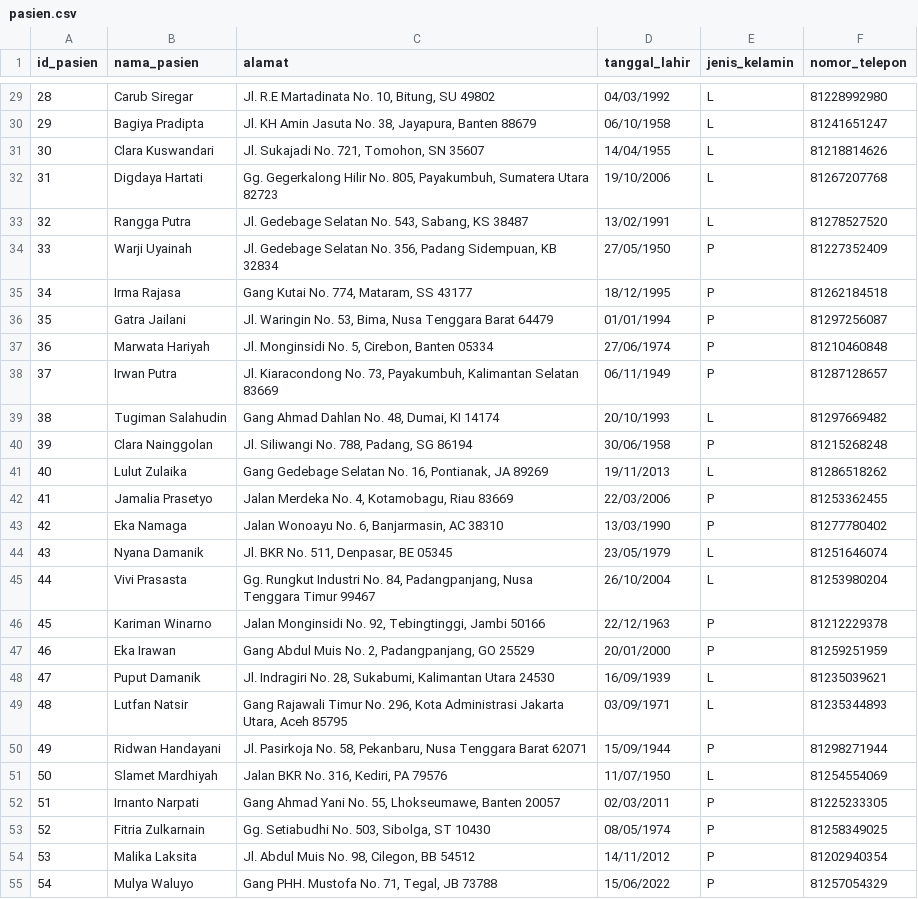
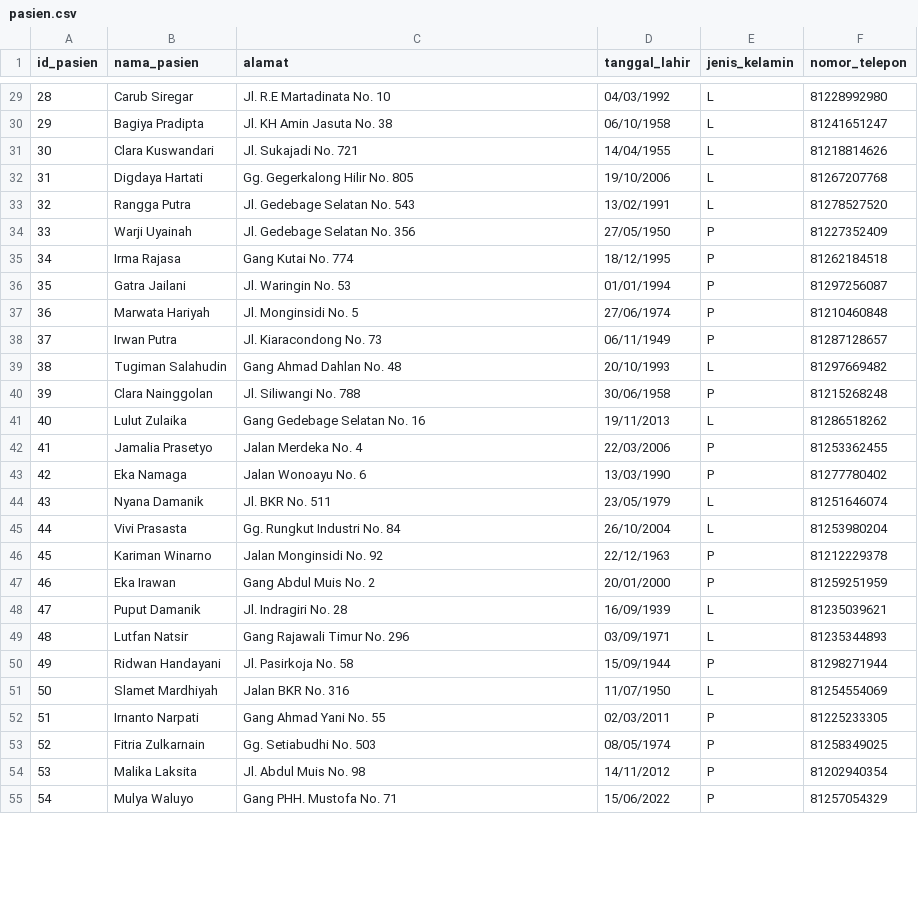
Before and after one commit to sains-data/Perancangan-Data-Warehouse-Pada-Industri-Kesehatan, a CSV file: dataset/pasien.csv, drawn as a sheet; only a part is shown, gaps mark what is left out; the diff covers the shown part only.

```diff
--- a/dataset/pasien.csv
+++ b/dataset/pasien.csv
@@ -29,27 +29,27 @@ id_pasien;nama_pasien;alamat;tanggal_lahir;jenis_kelamin;nomor_telepon
-28;Carub Siregar;Jl. R.E Martadinata No. 10, Bitung, SU 49802;04/03/1992;L;81228992980
-29;Bagiya Pradipta;Jl. KH Amin Jasuta No. 38, Jayapura, Banten 88679;06/10/1958;L;81241651247
-30;Clara Kuswandari;Jl. Sukajadi No. 721, Tomohon, SN 35607;14/04/1955;L;81218814626
-31;Digdaya Hartati;Gg. Gegerkalong Hilir No. 805, Payakumbuh, Sumatera Utara 82723;19/10/2006;L;81267207768
-32;Rangga Putra;Jl. Gedebage Selatan No. 543, Sabang, KS 38487;13/02/1991;L;81278527520
-33;Warji Uyainah;Jl. Gedebage Selatan No. 356, Padang Sidempuan, KB 32834;27/05/1950;P;81227352409
-34;Irma Rajasa;Gang Kutai No. 774, Mataram, SS 43177;18/12/1995;P;81262184518
-35;Gatra Jailani;Jl. Waringin No. 53, Bima, Nusa Tenggara Barat 64479;01/01/1994;P;81297256087
-36;Marwata Hariyah;Jl. Monginsidi No. 5, Cirebon, Banten 05334;27/06/1974;P;81210460848
-37;Irwan Putra;Jl. Kiaracondong No. 73, Payakumbuh, Kalimantan Selatan 83669;06/11/1949;P;81287128657
-38;Tugiman Salahudin;Gang Ahmad Dahlan No. 48, Dumai, KI 14174;20/10/1993;L;81297669482
-39;Clara Nainggolan;Jl. Siliwangi No. 788, Padang, SG 86194;30/06/1958;P;81215268248
-40;Lulut Zulaika;Gang Gedebage Selatan No. 16, Pontianak, JA 89269;19/11/2013;L;81286518262
-41;Jamalia Prasetyo;Jalan Merdeka No. 4, Kotamobagu, Riau 83669;22/03/2006;P;81253362455
-42;Eka Namaga;Jalan Wonoayu No. 6, Banjarmasin, AC 38310;13/03/1990;P;81277780402
-43;Nyana Damanik;Jl. BKR No. 511, Denpasar, BE 05345;23/05/1979;L;81251646074
-44;Vivi Prasasta;Gg. Rungkut Industri No. 84, Padangpanjang, Nusa Tenggara Timur 99467;26/10/2004;L;81253980204
-45;Kariman Winarno;Jalan Monginsidi No. 92, Tebingtinggi, Jambi 50166;22/12/1963;P;81212229378
-46;Eka Irawan;Gang Abdul Muis No. 2, Padangpanjang, GO 25529;20/01/2000;P;81259251959
-47;Puput Damanik;Jl. Indragiri No. 28, Sukabumi, Kalimantan Utara 24530;16/09/1939;L;81235039621
-48;Lutfan Natsir;Gang Rajawali Timur No. 296, Kota Administrasi Jakarta Utara, Aceh 85795;03/09/1971;L;81235344893
-49;Ridwan Handayani;Jl. Pasirkoja No. 58, Pekanbaru, Nusa Tenggara Barat 62071;15/09/1944;P;81298271944
-50;Slamet Mardhiyah;Jalan BKR No. 316, Kediri, PA 79576;11/07/1950;L;81254554069
-51;Irnanto Narpati;Gang Ahmad Yani No. 55, Lhokseumawe, Banten 20057;02/03/2011;P;81225233305
-52;Fitria Zulkarnain;Gg. Setiabudhi No. 503, Sibolga, ST 10430;08/05/1974;P;81258349025
-53;Malika Laksita;Jl. Abdul Muis No. 98, Cilegon, BB 54512;14/11/2012;P;81202940354
-54;Mulya Waluyo;Gang PHH. Mustofa No. 71, Tegal, JB 73788;15/06/2022;P;81257054329
+28;Carub Siregar;Jl. R.E Martadinata No. 10;04/03/1992;L;81228992980
+29;Bagiya Pradipta;Jl. KH Amin Jasuta No. 38;06/10/1958;L;81241651247
+30;Clara Kuswandari;Jl. Sukajadi No. 721;14/04/1955;L;81218814626
+31;Digdaya Hartati;Gg. Gegerkalong Hilir No. 805;19/10/2006;L;81267207768
+32;Rangga Putra;Jl. Gedebage Selatan No. 543;13/02/1991;L;81278527520
+33;Warji Uyainah;Jl. Gedebage Selatan No. 356;27/05/1950;P;81227352409
+34;Irma Rajasa;Gang Kutai No. 774;18/12/1995;P;81262184518
+35;Gatra Jailani;Jl. Waringin No. 53;01/01/1994;P;81297256087
+36;Marwata Hariyah;Jl. Monginsidi No. 5;27/06/1974;P;81210460848
+37;Irwan Putra;Jl. Kiaracondong No. 73;06/11/1949;P;81287128657
+38;Tugiman Salahudin;Gang Ahmad Dahlan No. 48;20/10/1993;L;81297669482
+39;Clara Nainggolan;Jl. Siliwangi No. 788;30/06/1958;P;81215268248
+40;Lulut Zulaika;Gang Gedebage Selatan No. 16;19/11/2013;L;81286518262
+41;Jamalia Prasetyo;Jalan Merdeka No. 4;22/03/2006;P;81253362455
+42;Eka Namaga;Jalan Wonoayu No. 6;13/03/1990;P;81277780402
+43;Nyana Damanik;Jl. BKR No. 511;23/05/1979;L;81251646074
+44;Vivi Prasasta;Gg. Rungkut Industri No. 84;26/10/2004;L;81253980204
+45;Kariman Winarno;Jalan Monginsidi No. 92;22/12/1963;P;81212229378
+46;Eka Irawan;Gang Abdul Muis No. 2;20/01/2000;P;81259251959
+47;Puput Damanik;Jl. Indragiri No. 28;16/09/1939;L;81235039621
+48;Lutfan Natsir;Gang Rajawali Timur No. 296;03/09/1971;L;81235344893
+49;Ridwan Handayani;Jl. Pasirkoja No. 58;15/09/1944;P;81298271944
+50;Slamet Mardhiyah;Jalan BKR No. 316;11/07/1950;L;81254554069
+51;Irnanto Narpati;Gang Ahmad Yani No. 55;02/03/2011;P;81225233305
+52;Fitria Zulkarnain;Gg. Setiabudhi No. 503;08/05/1974;P;81258349025
+53;Malika Laksita;Jl. Abdul Muis No. 98;14/11/2012;P;81202940354
+54;Mulya Waluyo;Gang PHH. Mustofa No. 71;15/06/2022;P;81257054329
```
Also changed, not shown: 173 edited cells elsewhere in this file.
